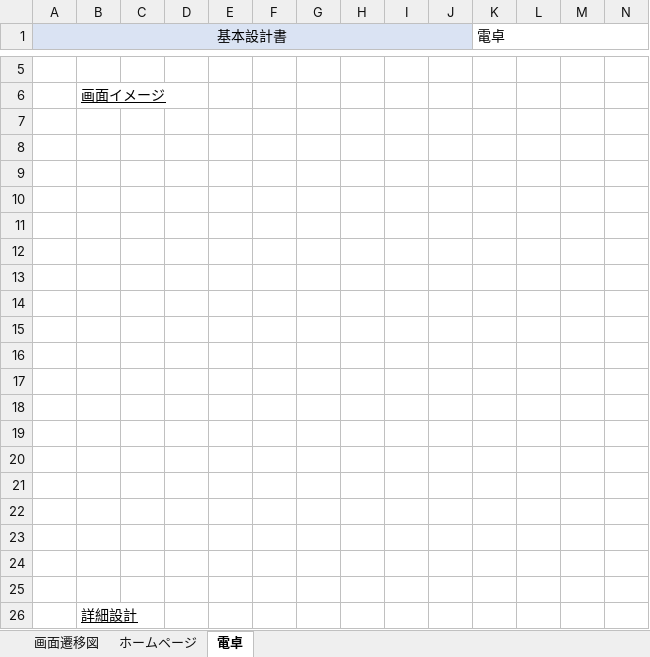
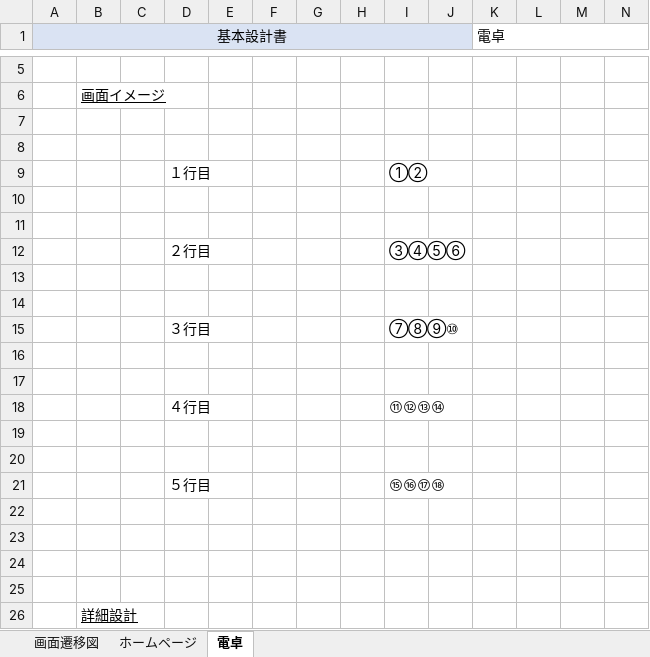
Before and after one commit to kinkanZ/OpenCalculator, an Excel workbook: シンプル電卓設計書.xlsx, sheet 電卓, drawn as a sheet; only a part is shown, gaps mark what is left out; values as stored, in another font and other column widths than the file's, no borders; charts and pictures not drawn; removed rows and columns are numbered as before the commit, all else as after; rows hold the shown columns only; the diff covers the shown part only; the diff names each change by its address in the sheet, - before the commit and + after, or states it on an @@ line.

```diff
--- a/シンプル電卓設計書.xlsx (sheet 電卓)
+++ b/シンプル電卓設計書.xlsx (sheet 電卓)
+row 9:  |  |  | １行目 |  |  |  |  | ①②
+row 12:  |  |  | ２行目 |  |  |  |  | ③④⑤⑥
+row 15:  |  |  | ３行目 |  |  |  |  | ⑦⑧⑨⑩
+row 18:  |  |  | ４行目 |  |  |  |  | ⑪⑫⑬⑭
-row 21: (empty)
+row 21:  |  |  | ５行目 |  |  |  |  | ⑮⑯⑰⑱
-row 18: (empty)
-row 19: (empty)
-row 20: (empty)
-row 21: (empty)
```
Also changed, not shown: 34 added rows, 4 edited cells and merged cells elsewhere in this sheet, charts or pictures.
